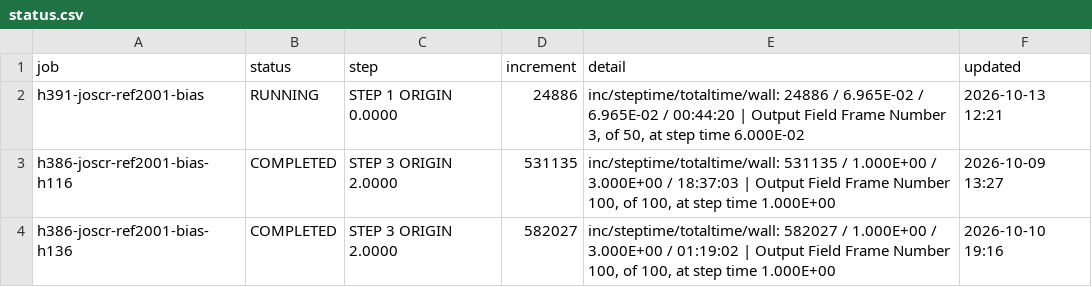
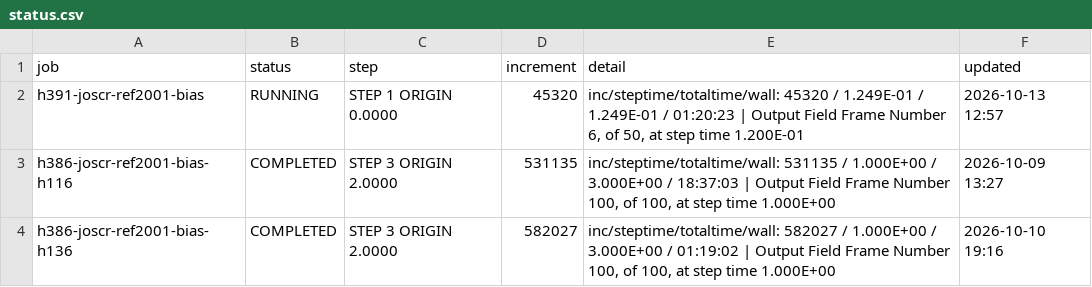
Before and after one commit to ChenYu-K/work_monitor, a CSV file: abaqus/rai/status.csv, drawn as a sheet.

```diff
--- a/abaqus/rai/status.csv
+++ b/abaqus/rai/status.csv
@@ -1,3 +1,3 @@
 "job","status","step","increment","detail","updated"
-"h391-joscr-ref2001-bias","RUNNING","STEP 1  ORIGIN 0.0000","24886","inc/steptime/totaltime/wall: 24886 / 6.965E-02 / 6.965E-02 / 00:44:20 | Output Field Frame Number     3, of     50, at step time 6.000E-02","2026-10-13 12:21"
+"h391-joscr-ref2001-bias","RUNNING","STEP 1  ORIGIN 0.0000","45320","inc/steptime/totaltime/wall: 45320 / 1.249E-01 / 1.249E-01 / 01:20:23 | Output Field Frame Number     6, of     50, at step time 1.200E-01","2026-10-13 12:57"
 "h386-joscr-ref2001-bias-h116","COMPLETED","STEP 3  ORIGIN 2.0000","531135","inc/steptime/totaltime/wall: 531135 / 1.000E+00 / 3.000E+00 / 18:37:03 | Output Field Frame Number   100, of    100, at step time 1.000E+00","2026-10-09 13:27"
```
Also changed, not shown: 3 other files.
